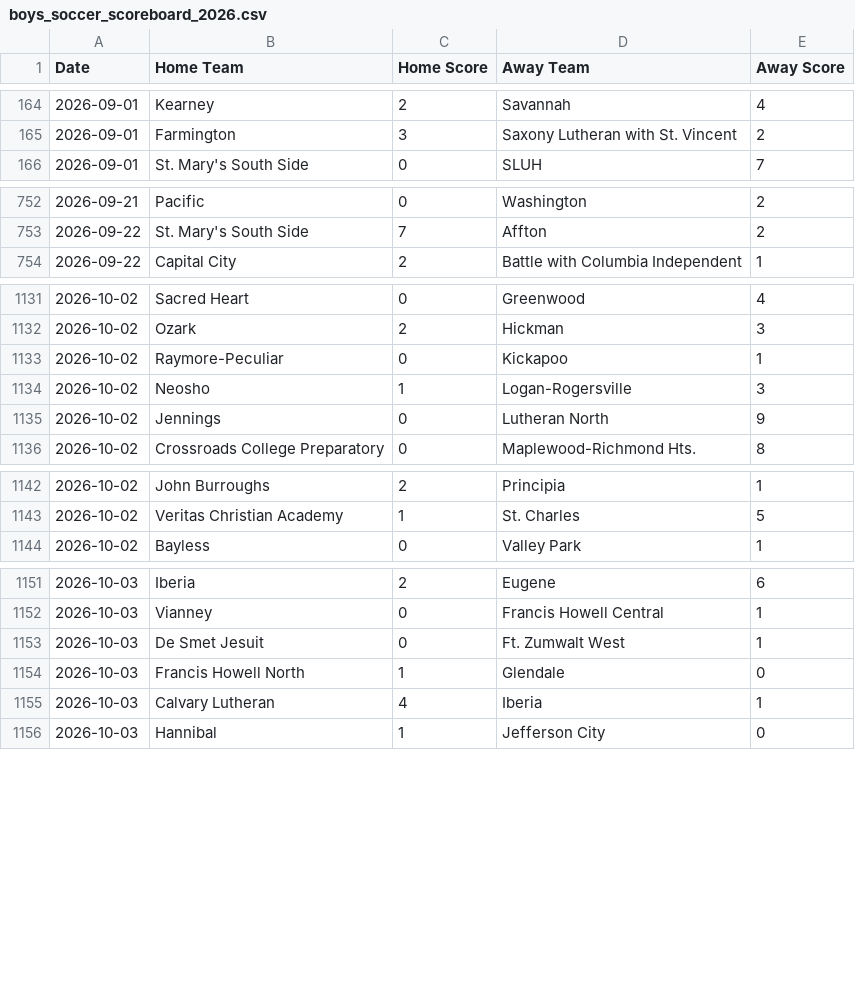
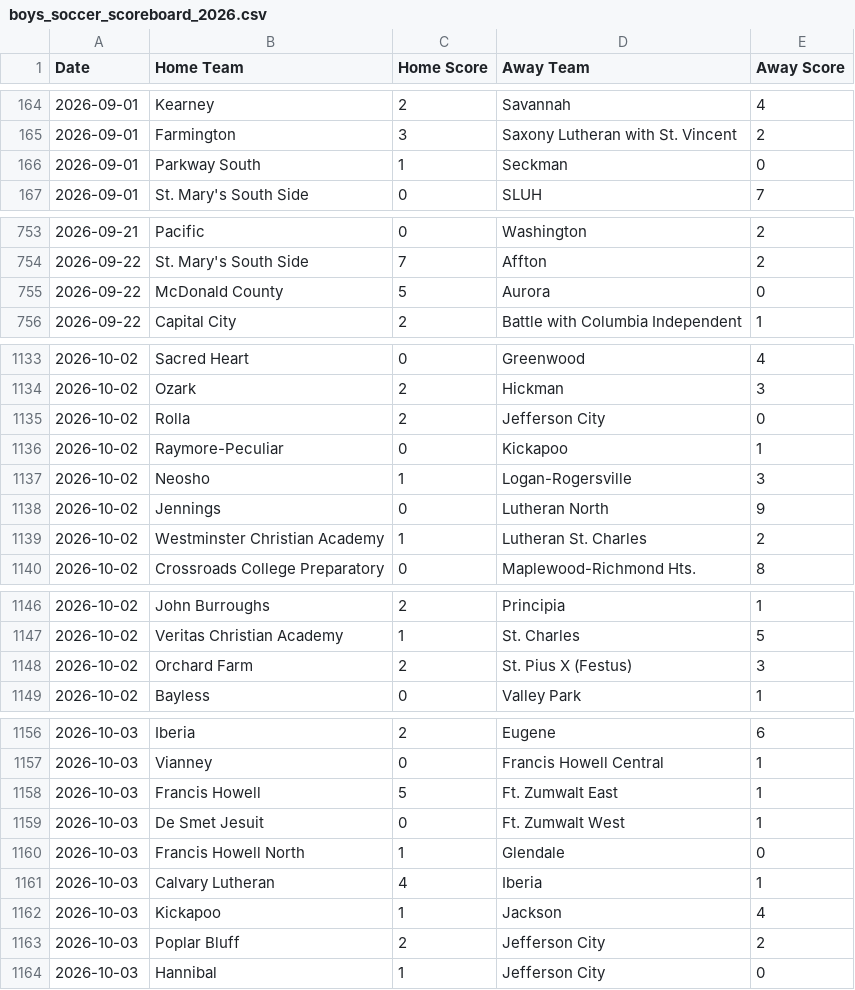
Before and after one commit to AllMOSports/Boys_Soccer_Ratings_2026, a CSV file: boys_soccer_scoreboard_2026.csv, drawn as a sheet; only a part is shown, gaps mark what is left out; the diff covers the shown part only; the diff names each change by its address in the sheet, - before the commit and + after, or states it on an @@ line.

```diff
--- a/boys_soccer_scoreboard_2026.csv
+++ b/boys_soccer_scoreboard_2026.csv
+row 166: 2026-09-01 | Parkway South | 1 | Seckman | 0
+row 755: 2026-09-22 | McDonald County | 5 | Aurora | 0
+row 1135: 2026-10-02 | Rolla | 2 | Jefferson City | 0
+row 1139: 2026-10-02 | Westminster Christian Academy | 1 | Lutheran St. Charles | 2
+row 1148: 2026-10-02 | Orchard Farm | 2 | St. Pius X (Festus) | 3
+row 1158: 2026-10-03 | Francis Howell | 5 | Ft. Zumwalt East | 1
+row 1162: 2026-10-03 | Kickapoo | 1 | Jackson | 4
+row 1163: 2026-10-03 | Poplar Bluff | 2 | Jefferson City | 2
```
Also changed, not shown: 1 added row elsewhere in this file, boys_soccer_games_2026.csv, boys_soccer_games_2026_all.csv, 15 other files.
